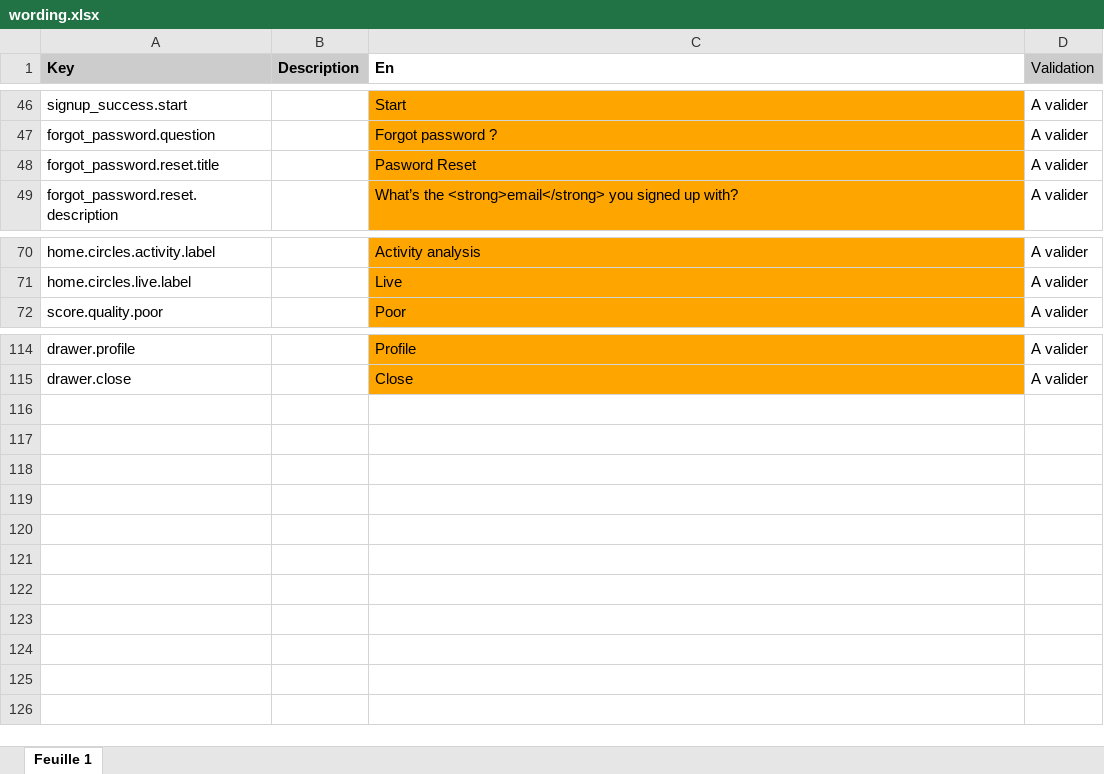
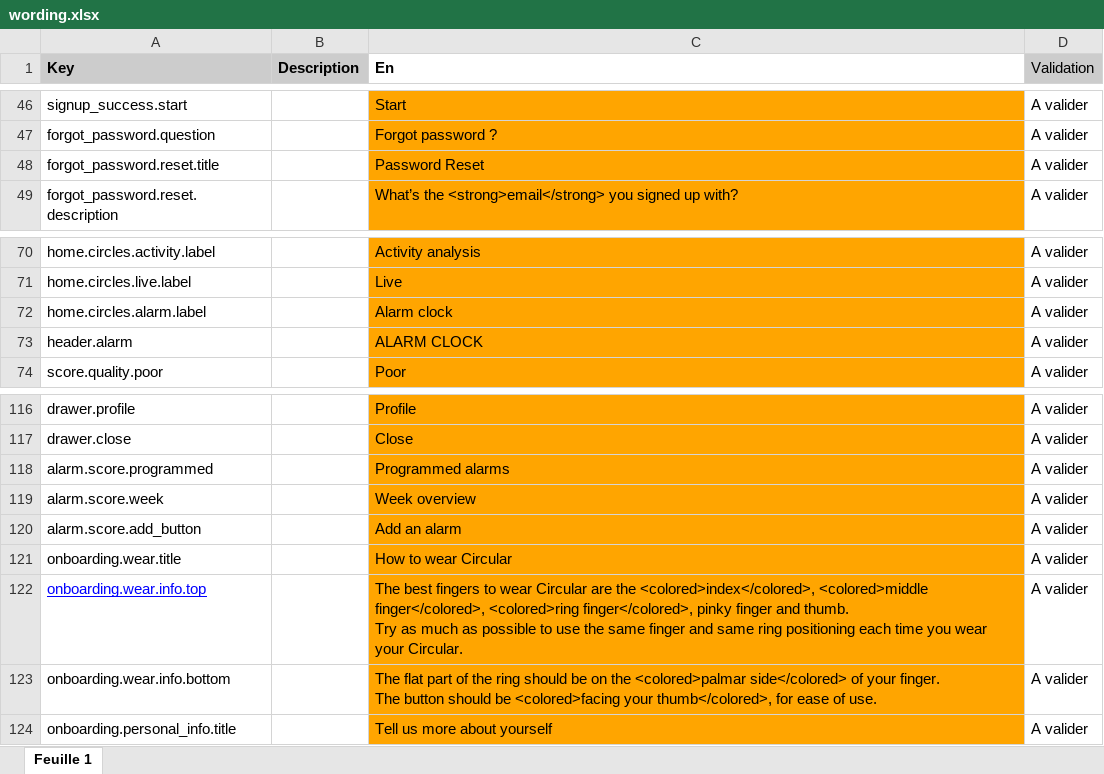
Before and after one commit to aichannode/circular-ring, an Excel workbook: wording.xlsx, sheet Feuille 1, drawn as a sheet; only a part is shown, gaps mark what is left out; values as stored, in another font and other column widths than the file's, no borders; charts and pictures not drawn; ↵ is a line break in a cell; the diff names each change by its address in the sheet, - before the commit and + after, or states it on an @@ line.

Commit message:
Onboarding ring wearing info

```diff
--- a/wording.xlsx (sheet Feuille 1)
+++ b/wording.xlsx (sheet Feuille 1)
-C48 (En): Pasword Reset
+C48 (En): Password Reset
+row 72: home.circles.alarm.label |  | Alarm clock | A valider
+row 73: header.alarm |  | ALARM CLOCK | A valider
+row 118: alarm.score.programmed |  | Programmed alarms | A valider
+row 119: alarm.score.week |  | Week overview | A valider
+row 120: alarm.score.add_button |  | Add an alarm | A valider
+row 121: onboarding.wear.title |  | How to wear Circular | A valider
+row 122: onboarding.wear.info.top |  | The best fingers to wear Circular are the <colored>index</colored>, <colored>middle finger</colored>, <colored>ring finger</colored>, pinky finger and thumb. ↵ Try as much as possible to use the same finger and same ring positioning each time you wear your Circular. | A valider
+row 123: onboarding.wear.info.bottom |  | The flat part of the ring should be on the <colored>palmar side</colored> of your finger. ↵ The button should be <colored>facing your thumb</colored>, for ease of use. | A valider
+row 124: onboarding.personal_info.title |  | Tell us more about yourself | A valider
```
Also changed, not shown: 15 other files.
